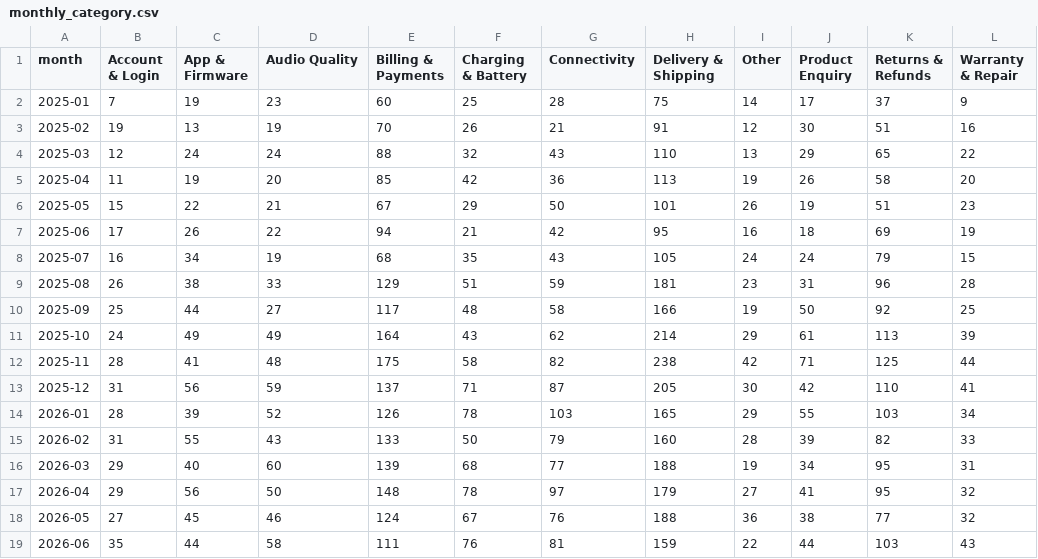
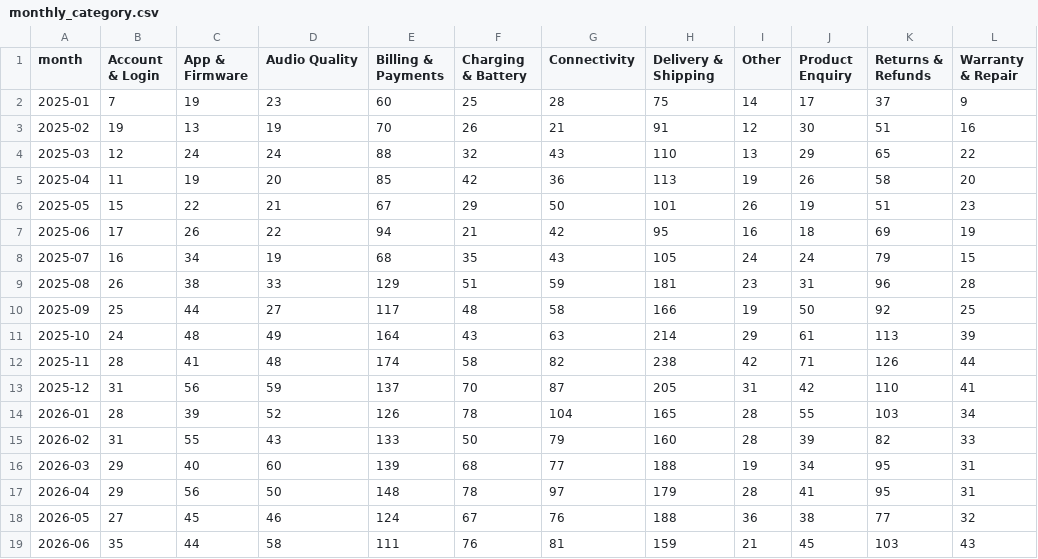
Before and after one commit to Raksha28112005/vireo-audio-task1, a CSV file: monthly_category.csv, drawn as a sheet.

```diff
--- a/monthly_category.csv
+++ b/monthly_category.csv
@@ -10,10 +10,10 @@ month,Account & Login,App & Firmware,Audio Quality,Billing & Payments,Charging &
 2025-09,25,44,27,117,48,58,166,19,50,92,25
-2025-10,24,49,49,164,43,62,214,29,61,113,39
-2025-11,28,41,48,175,58,82,238,42,71,125,44
-2025-12,31,56,59,137,71,87,205,30,42,110,41
-2026-01,28,39,52,126,78,103,165,29,55,103,34
+2025-10,24,48,49,164,43,63,214,29,61,113,39
+2025-11,28,41,48,174,58,82,238,42,71,126,44
+2025-12,31,56,59,137,70,87,205,31,42,110,41
+2026-01,28,39,52,126,78,104,165,28,55,103,34
 2026-02,31,55,43,133,50,79,160,28,39,82,33
 2026-03,29,40,60,139,68,77,188,19,34,95,31
-2026-04,29,56,50,148,78,97,179,27,41,95,32
+2026-04,29,56,50,148,78,97,179,28,41,95,31
 2026-05,27,45,46,124,67,76,188,36,38,77,32
-2026-06,35,44,58,111,76,81,159,22,44,103,43
+2026-06,35,44,58,111,76,81,159,21,45,103,43
```
Also changed, not shown: monthly_team.csv, summary.csv, 4 other files.
